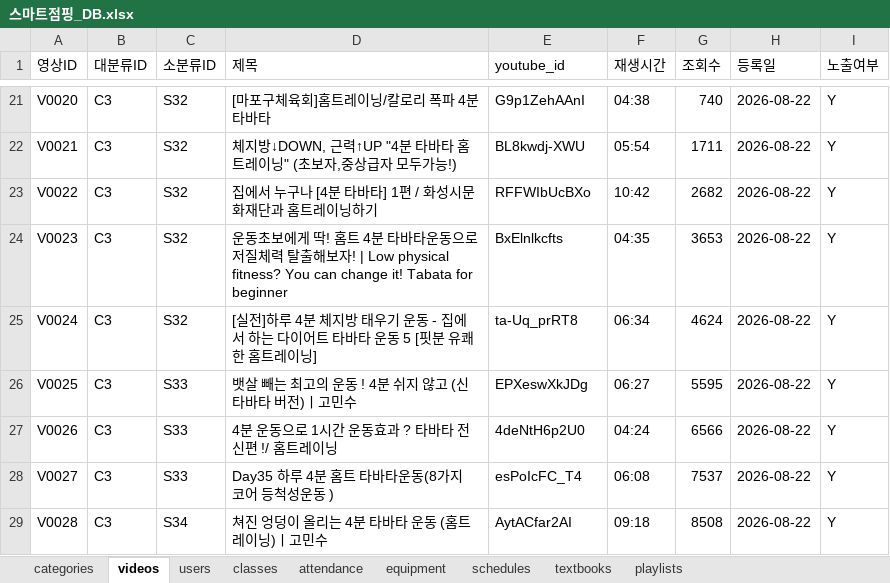
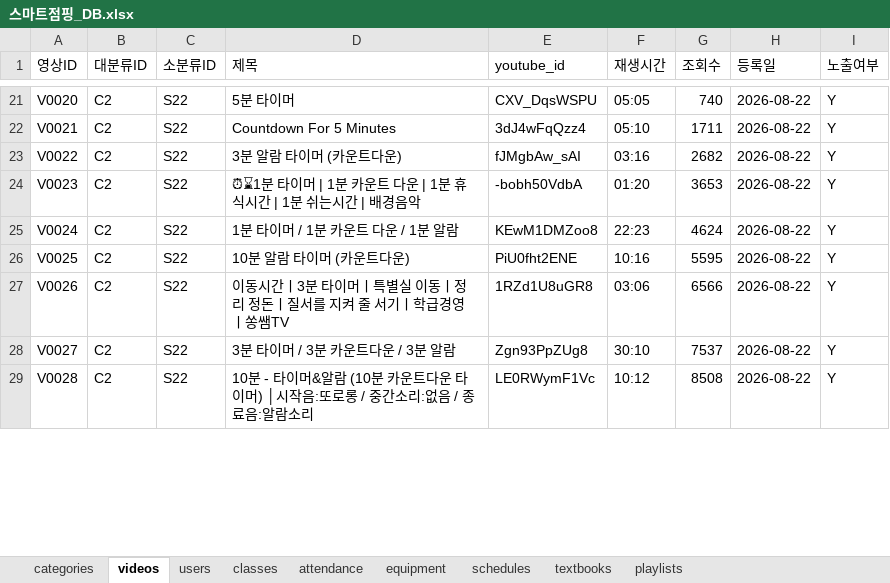
Before and after one commit to legoschool/smart-jumping, an Excel workbook: 스마트점핑_DB.xlsx, sheet videos, drawn as a sheet; only a part is shown, gaps mark what is left out; values as stored, in another font and other column widths than the file's, no borders; the diff covers the shown part only; the diff names each change by its address in the sheet, - before the commit and + after, or states it on an @@ line.

```diff
--- a/스마트점핑_DB.xlsx (sheet videos)
+++ b/스마트점핑_DB.xlsx (sheet videos)
-B21:B29 (대분류ID): C3
+B21:B29 (대분류ID): C2
-C21:C25 (소분류ID): S32
+C21:C25 (소분류ID): S22
-D21 (제목): [마포구체육회]홈트레이닝/칼로리 폭파 4분 타바타
+D21 (제목): 5분 타이머
-E21 (youtube_id): G9p1ZehAAnI
+E21 (youtube_id): CXV_DqsWSPU
-F21 (재생시간): 04:38
+F21 (재생시간): 05:05
-D22 (제목): 체지방↓DOWN, 근력↑UP "4분 타바타 홈트레이닝" (초보자,중상급자 모두가능!)
+D22 (제목): Countdown For 5 Minutes
-E22 (youtube_id): BL8kwdj-XWU
+E22 (youtube_id): 3dJ4wFqQzz4
-F22 (재생시간): 05:54
+F22 (재생시간): 05:10
-D23 (제목): 집에서 누구나 [4분 타바타] 1편 / 화성시문화재단과 홈트레이닝하기
+D23 (제목): 3분 알람 타이머 (카운트다운)
-E23 (youtube_id): RFFWIbUcBXo
+E23 (youtube_id): fJMgbAw_sAI
-F23 (재생시간): 10:42
+F23 (재생시간): 03:16
-D24 (제목): 운동초보에게 딱! 홈트 4분 타바타운동으로 저질체력 탈출해보자! | Low physical fitness? You can change it! Tabata for beginner
+D24 (제목): ⏰⌛1분 타이머 | 1분 카운트 다운 | 1분 휴식시간 | 1분 쉬는시간 | 배경음악
-E24 (youtube_id): BxElnlkcfts
+E24 (youtube_id): -bobh50VdbA
-F24 (재생시간): 04:35
+F24 (재생시간): 01:20
-D25 (제목): [실전]하루 4분 체지방 태우기 운동 - 집에서 하는 다이어트 타바타 운동 5 [핏분 유쾌한 홈트레이닝]
+D25 (제목): 1분 타이머 / 1분 카운트 다운 / 1분 알람
-E25 (youtube_id): ta-Uq_prRT8
+E25 (youtube_id): KEwM1DMZoo8
-F25 (재생시간): 06:34
+F25 (재생시간): 22:23
-C26:C28 (소분류ID): S33
+C26:C28 (소분류ID): S22
-D26 (제목): 뱃살 빼는 최고의 운동 ! 4분 쉬지 않고 (신 타바타 버전)ㅣ고민수
+D26 (제목): 10분 알람 타이머 (카운트다운)
-E26 (youtube_id): EPXeswXkJDg
+E26 (youtube_id): PiU0fht2ENE
-F26 (재생시간): 06:27
+F26 (재생시간): 10:16
-D27 (제목): 4분 운동으로 1시간 운동효과 ? 타바타 전신편 !/ 홈트레이닝
+D27 (제목): 이동시간ㅣ3분 타이머ㅣ특별실 이동ㅣ정리 정돈ㅣ질서를 지켜 줄 서기ㅣ학급경영ㅣ쏭쌤TV
-E27 (youtube_id): 4deNtH6p2U0
+E27 (youtube_id): 1RZd1U8uGR8
-F27 (재생시간): 04:24
+F27 (재생시간): 03:06
-D28 (제목): Day35 하루 4분 홈트 타바타운동(8가지 코어 등척성운동 )
+D28 (제목): 3분 타이머 / 3분 카운트다운 / 3분 알람
-E28 (youtube_id): esPoIcFC_T4
+E28 (youtube_id): Zgn93PpZUg8
-F28 (재생시간): 06:08
+F28 (재생시간): 30:10
-C29 (소분류ID): S34
+C29 (소분류ID): S22
-D29 (제목): 쳐진 엉덩이 올리는 4분 타바타 운동 (홈트레이닝)ㅣ고민수
+D29 (제목): 10분 - 타이머&알람 (10분 카운트다운 타이머) │시작음:또로롱 / 중간소리:없음 / 종료음:알람소리
-E29 (youtube_id): AytACfar2AI
+E29 (youtube_id): LE0RWymF1Vc
-F29 (재생시간): 09:18
+F29 (재생시간): 10:12
```
Also changed, not shown: 45 added rows and 236 edited cells elsewhere in this sheet, sheet categories, sheet schedules, sheet equipment, 5 other files.
